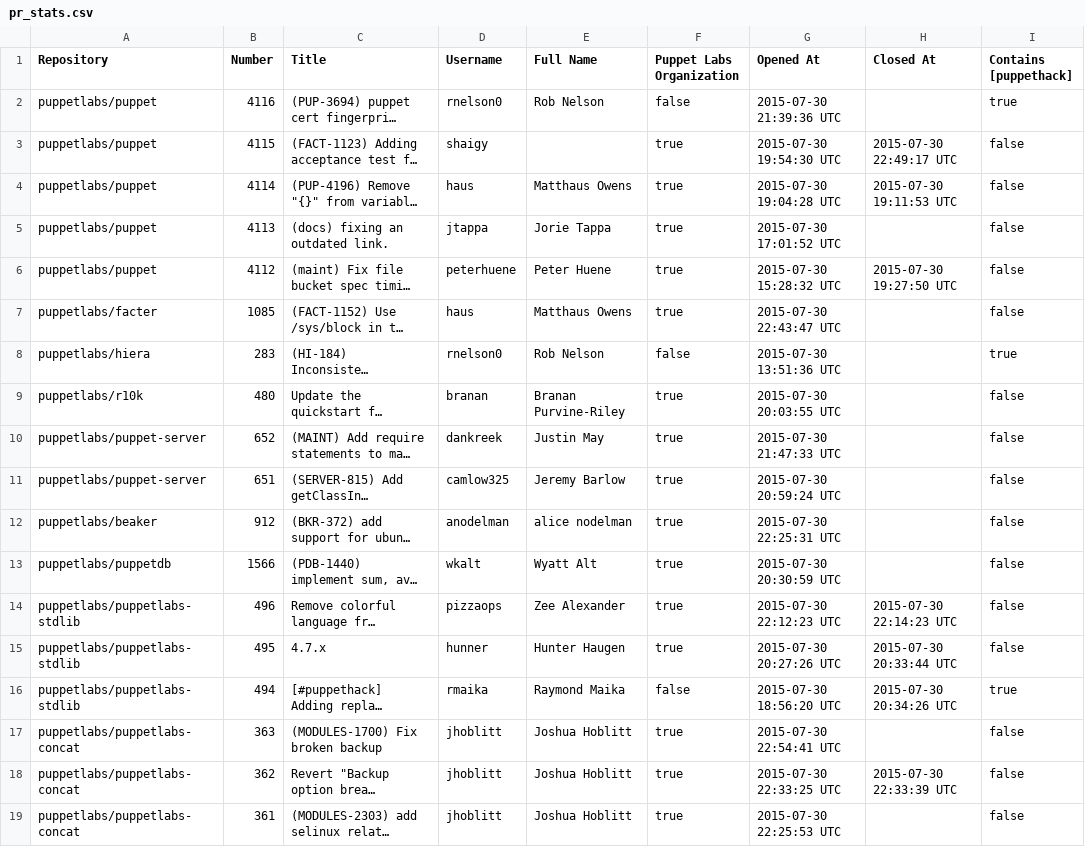
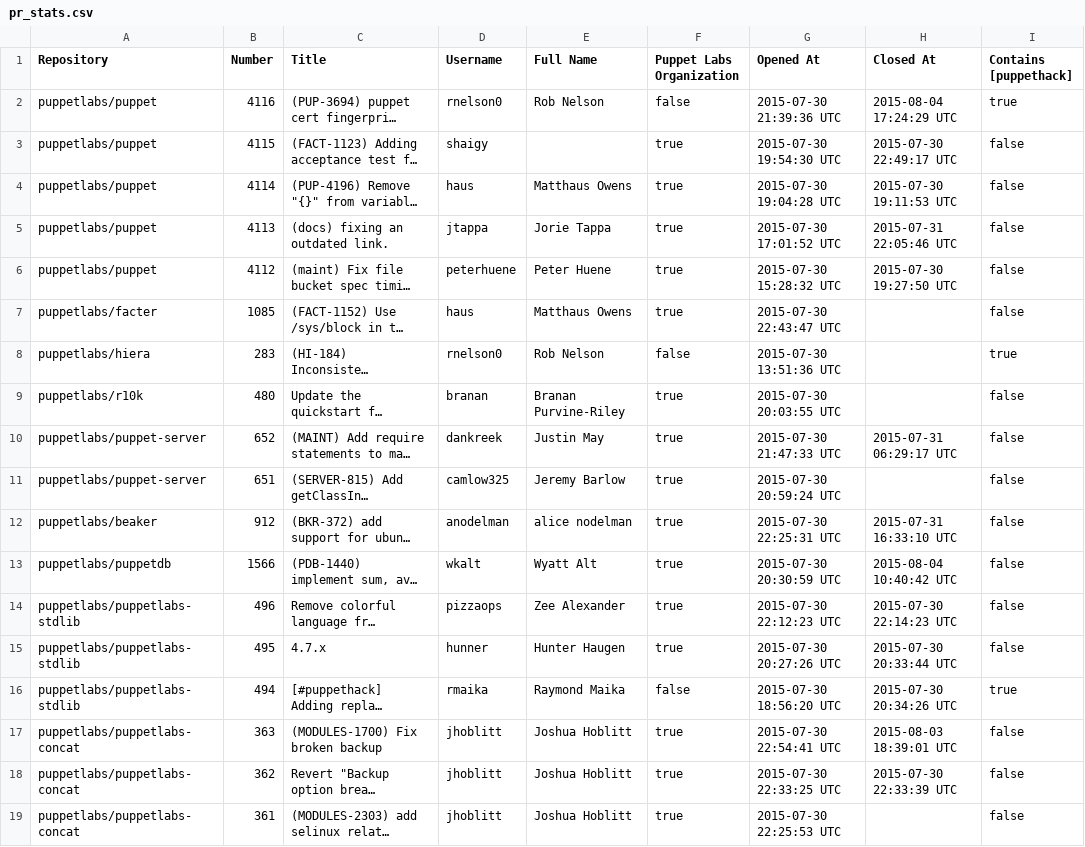
Before and after one commit to HAIL9000/puppethack_data, a CSV file: pr_stats.csv, drawn as a sheet; only a part is shown; long unchanged cells end in …; the diff names each change by its address in the sheet, - before the commit and + after, or states it on an @@ line.

Commit message:
Final data update

```diff
--- a/pr_stats.csv
+++ b/pr_stats.csv
-H2 (Closed At): (empty)
+H2 (Closed At): 2015-08-04 17:24:29 UTC
-H5 (Closed At): (empty)
+H5 (Closed At): 2015-07-31 22:05:46 UTC
-H10 (Closed At): (empty)
+H10 (Closed At): 2015-07-31 06:29:17 UTC
-H12 (Closed At): (empty)
+H12 (Closed At): 2015-07-31 16:33:10 UTC
-H13 (Closed At): (empty)
+H13 (Closed At): 2015-08-04 10:40:42 UTC
-H17 (Closed At): (empty)
+H17 (Closed At): 2015-08-03 18:39:01 UTC
```
